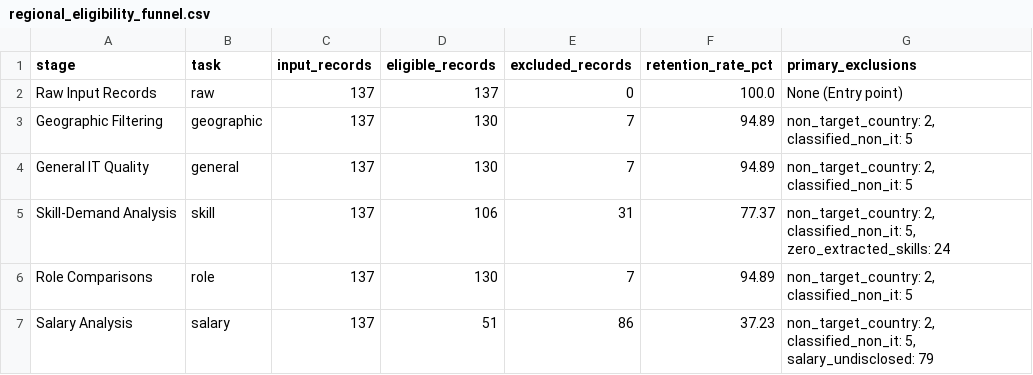
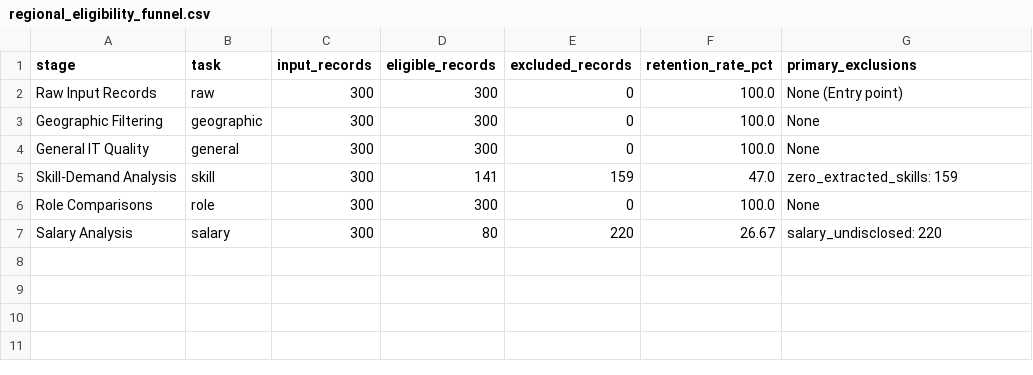
Before and after one commit to zero3nine/J26_SE_355, a CSV file: data/analysis/regional/regional_eligibility_funnel.csv, drawn as a sheet.

```diff
--- a/data/analysis/regional/regional_eligibility_funnel.csv
+++ b/data/analysis/regional/regional_eligibility_funnel.csv
@@ -1,7 +1,7 @@
 stage,task,input_records,eligible_records,excluded_records,retention_rate_pct,primary_exclusions
-Raw Input Records,raw,137,137,0,100.0,None (Entry point)
-Geographic Filtering,geographic,137,130,7,94.89,"non_target_country: 2, classified_non_it: 5"
-General IT Quality,general,137,130,7,94.89,"non_target_country: 2, classified_non_it: 5"
-Skill-Demand Analysis,skill,137,106,31,77.37,"non_target_country: 2, classified_non_it: 5, zero_extracted_skills: 24"
-Role Comparisons,role,137,130,7,94.89,"non_target_country: 2, classified_non_it: 5"
-Salary Analysis,salary,137,51,86,37.23,"non_target_country: 2, classified_non_it: 5, salary_undisclosed: 79"
+Raw Input Records,raw,300,300,0,100.0,None (Entry point)
+Geographic Filtering,geographic,300,300,0,100.0,None
+General IT Quality,general,300,300,0,100.0,None
+Skill-Demand Analysis,skill,300,141,159,47.0,zero_extracted_skills: 159
+Role Comparisons,role,300,300,0,100.0,None
+Salary Analysis,salary,300,80,220,26.67,salary_undisclosed: 220
```
Also changed, not shown: data/analysis/regional/role_distribution_by_country.csv, data/analysis/regional/role_skill_demand_regional.csv, 18 other files.
